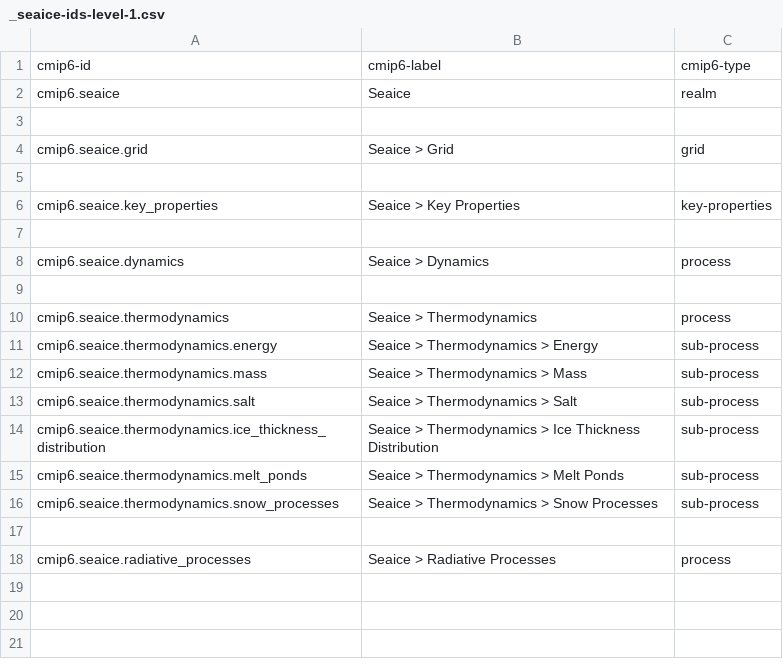
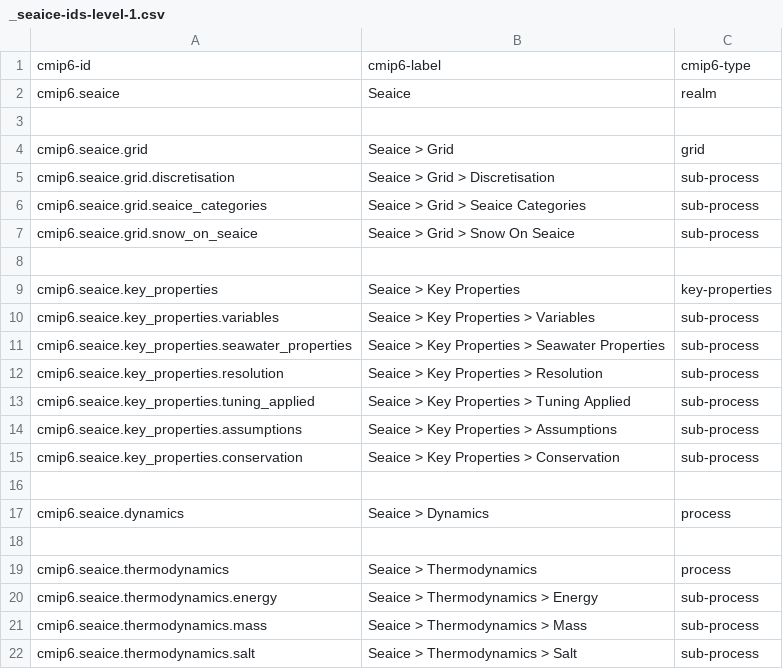
Before and after one commit to ES-DOC/cmip6-specializations-seaice, a CSV file: _seaice-ids-level-1.csv, drawn as a sheet; only a part is shown; the shorter side is filled out with more unchanged rows.

```diff
--- a/_seaice-ids-level-1.csv
+++ b/_seaice-ids-level-1.csv
@@ -4,4 +4,13 @@ cmip6.seaice, Seaice, realm
 cmip6.seaice.grid, Seaice > Grid, grid
+cmip6.seaice.grid.discretisation, Seaice > Grid > Discretisation, sub-process
+cmip6.seaice.grid.seaice_categories, Seaice > Grid > Seaice Categories, sub-process
+cmip6.seaice.grid.snow_on_seaice, Seaice > Grid > Snow On Seaice, sub-process
 , ,
 cmip6.seaice.key_properties, Seaice > Key Properties, key-properties
+cmip6.seaice.key_properties.variables, Seaice > Key Properties > Variables, sub-process
+cmip6.seaice.key_properties.seawater_properties, Seaice > Key Properties > Seawater Properties, sub-process
+cmip6.seaice.key_properties.resolution, Seaice > Key Properties > Resolution, sub-process
+cmip6.seaice.key_properties.tuning_applied, Seaice > Key Properties > Tuning Applied, sub-process
+cmip6.seaice.key_properties.assumptions, Seaice > Key Properties > Assumptions, sub-process
+cmip6.seaice.key_properties.conservation, Seaice > Key Properties > Conservation, sub-process
 , ,
```
Also changed, not shown: _seaice-ids-level-2.csv, 9 other files.
